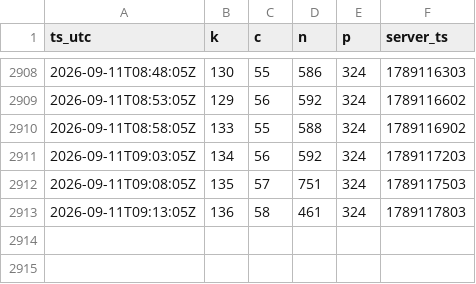
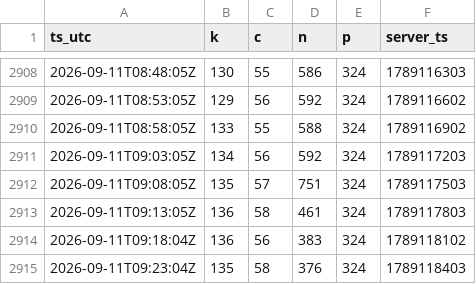
Before and after one commit to MaJI9IBaHbl4/EsoAnalizator, a CSV file: docs/data/2026-09.csv, drawn as a sheet; only a part is shown, gaps mark what is left out; the diff names each change by its address in the sheet, - before the commit and + after, or states it on an @@ line.

Commit message:
data: 2 snapshot(s) up to 2026-09-11 09:23 UTC

```diff
--- a/docs/data/2026-09.csv
+++ b/docs/data/2026-09.csv
+row 2914: 2026-09-11T09:18:04Z | 136 | 56 | 383 | 324 | 1789118102
+row 2915: 2026-09-11T09:23:04Z | 135 | 58 | 376 | 324 | 1789118403
```
Also changed, not shown: 2 other files.
